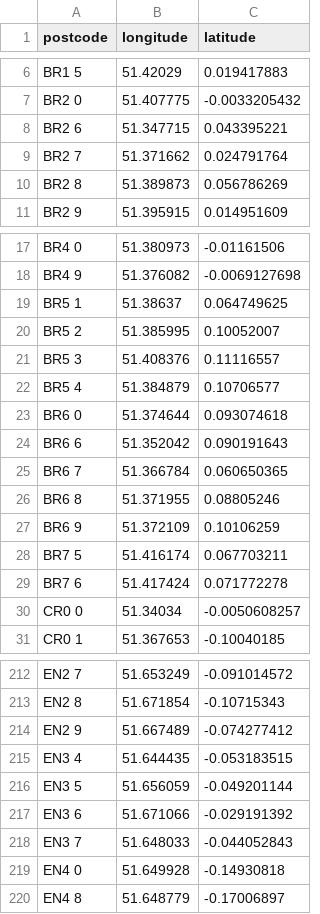
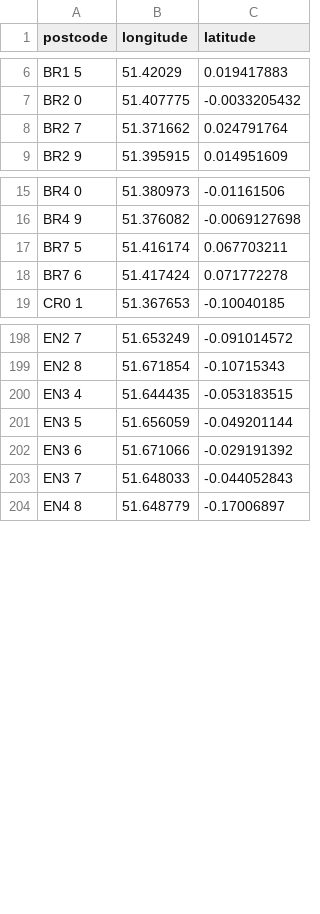
Before and after one commit to TheRealGlumfish/ICHack24, a CSV file: src/assets/postcode_to_coord.csv, drawn as a sheet; only a part is shown, gaps mark what is left out; the diff covers the shown part only.

```diff
--- a/src/assets/postcode_to_coord.csv
+++ b/src/assets/postcode_to_coord.csv
@@ -7,5 +7,3 @@ BR1 5,51.42029,0.019417883
 BR2 0,51.407775,-0.0033205432
-BR2 6,51.347715,0.043395221
 BR2 7,51.371662,0.024791764
-BR2 8,51.389873,0.056786269
 BR2 9,51.395915,0.014951609
@@ -18,14 +16,4 @@ BR4 0,51.380973,-0.01161506
 BR4 9,51.376082,-0.0069127698
-BR5 1,51.38637,0.064749625
-BR5 2,51.385995,0.10052007
-BR5 3,51.408376,0.11116557
-BR5 4,51.384879,0.10706577
-BR6 0,51.374644,0.093074618
-BR6 6,51.352042,0.090191643
-BR6 7,51.366784,0.060650365
-BR6 8,51.371955,0.08805246
-BR6 9,51.372109,0.10106259
 BR7 5,51.416174,0.067703211
 BR7 6,51.417424,0.071772278
-CR0 0,51.34034,-0.0050608257
 CR0 1,51.367653,-0.10040185
@@ -213,3 +199,2 @@ EN2 7,51.653249,-0.091014572
 EN2 8,51.671854,-0.10715343
-EN2 9,51.667489,-0.074277412
 EN3 4,51.644435,-0.053183515
@@ -218,3 +203,2 @@ EN3 6,51.671066,-0.029191392
 EN3 7,51.648033,-0.044052843
-EN4 0,51.649928,-0.14930818
 EN4 8,51.648779,-0.17006897
```
Also changed, not shown: 9 removed rows elsewhere in this file, src/assets/postcode_to_coord_and_price.csv, 2 other files.
